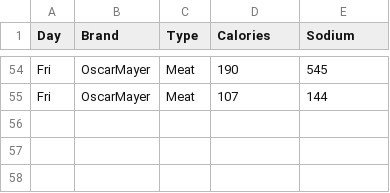
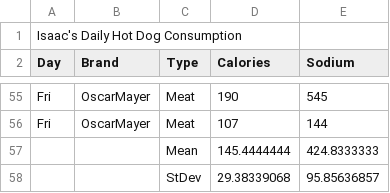
Before and after one commit to Kapeel/R_Workshop, a CSV file: materials/day3/hotdog.csv, drawn as a sheet; only a part is shown, gaps mark what is left out; the diff names each change by its address in the sheet, - before the commit and + after, or states it on an @@ line.

Commit message:
new csv version

```diff
--- a/materials/day3/hotdog.csv
+++ b/materials/day3/hotdog.csv
+row 1: Isaac's Daily Hot Dog Consumption
+row 57:  |  | Mean | 145.4444444 | 424.8333333
+row 58:  |  | StDev | 29.38339068 | 95.85636857
```
